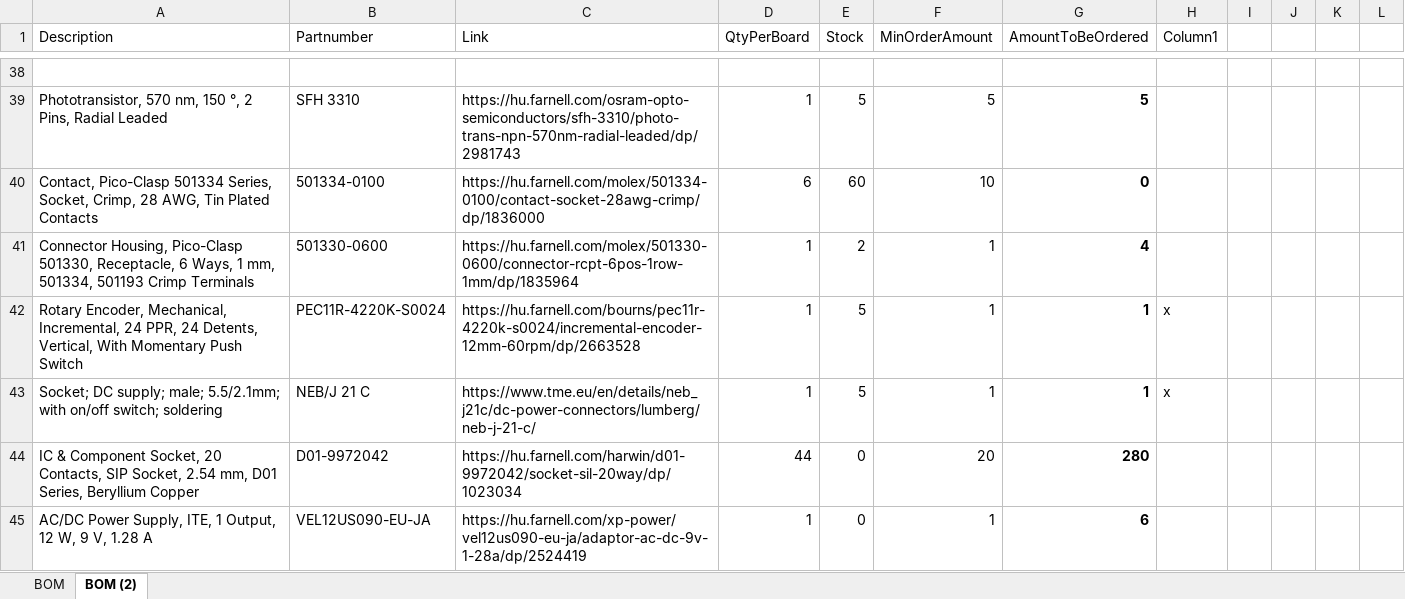
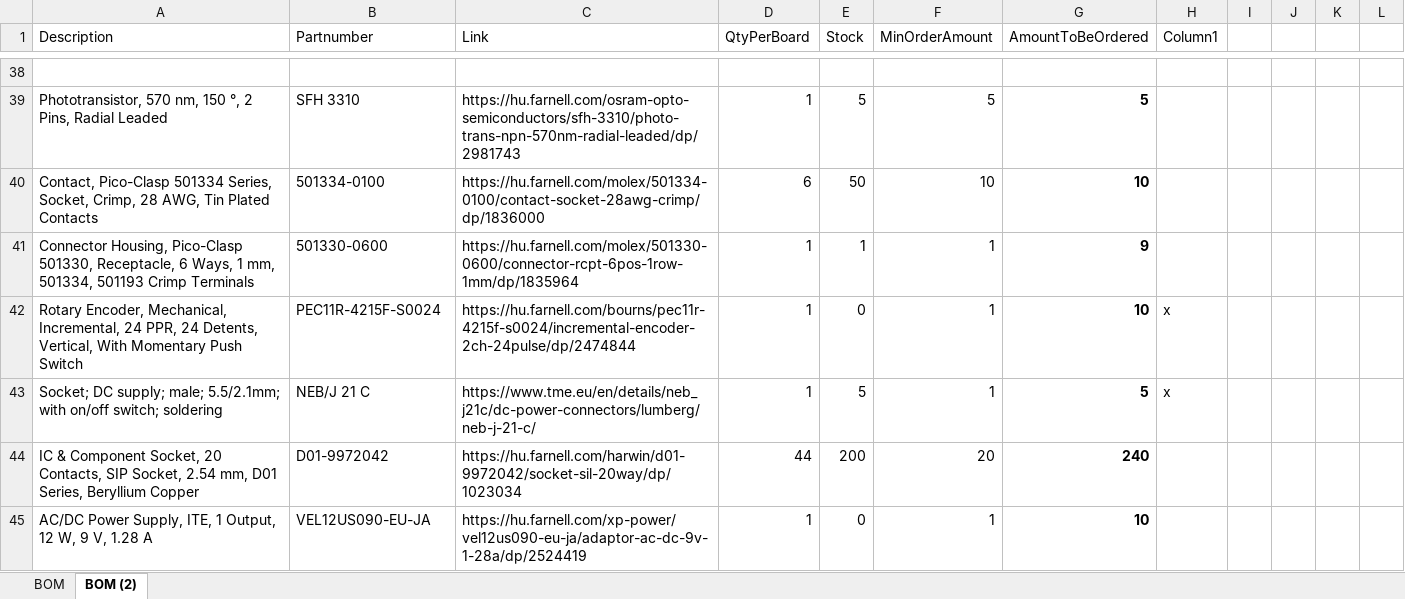
Before and after one commit to gergely-ferenczy/nixie-clock, an Excel workbook: ExtendedBom.xlsx, sheet BOM (2), drawn as a sheet; only a part is shown, gaps mark what is left out; values as stored, in another font and other column widths than the file's, no borders; conditional formats and table styles not drawn; the diff covers the shown part only; the diff names each change by its address in the sheet, - before the commit and + after, or states it on an @@ line.

```diff
--- a/ExtendedBom.xlsx (sheet BOM (2))
+++ b/ExtendedBom.xlsx (sheet BOM (2))
-E40 (Stock): 60
+E40 (Stock): 50
-G40 (AmountToBeOrdered): 0
+G40 (AmountToBeOrdered): 10
-E41 (Stock): 2
+E41 (Stock): 1
-G41 (AmountToBeOrdered): 4
+G41 (AmountToBeOrdered): 9
-B42 (Partnumber): PEC11R-4220K-S0024
+B42 (Partnumber): PEC11R-4215F-S0024
-C42 (Link): https://hu.farnell.com/bourns/pec11r-4220k-s0024/incremental-encoder-12mm-60rpm/dp/2663528
+C42 (Link): https://hu.farnell.com/bourns/pec11r-4215f-s0024/incremental-encoder-2ch-24pulse/dp/2474844
-E42 (Stock): 5
+E42 (Stock): 0
-G42 (AmountToBeOrdered): 1
+G42 (AmountToBeOrdered): 10
-G43 (AmountToBeOrdered): 1
+G43 (AmountToBeOrdered): 5
-E44 (Stock): 0
+E44 (Stock): 200
-G44 (AmountToBeOrdered): 280
+G44 (AmountToBeOrdered): 240
-G45 (AmountToBeOrdered): 6
+G45 (AmountToBeOrdered): 10
```
Also changed, not shown: 64 edited cells and cell formats elsewhere in this sheet, 10 other files.
